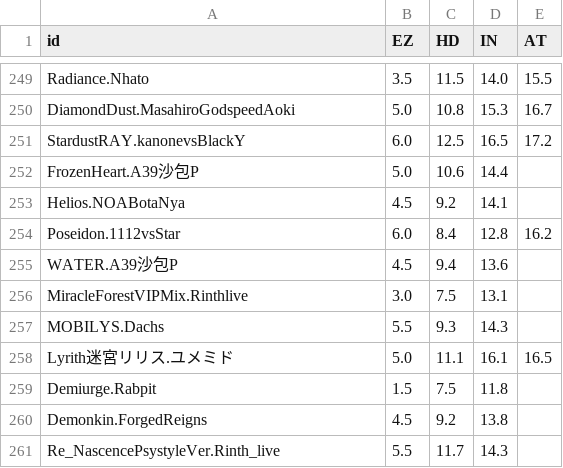
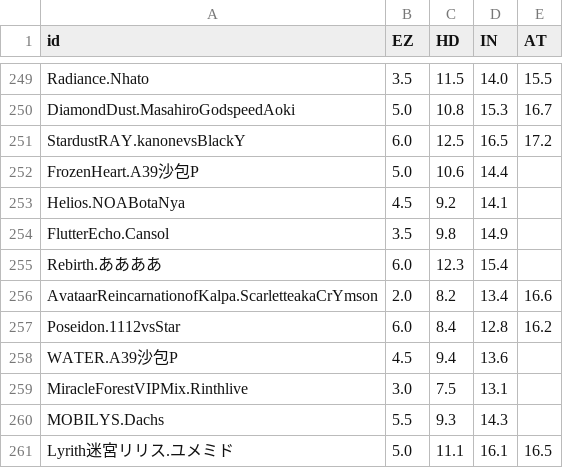
Before and after one commit to molanp/phi-plugin-zhenxun, a CSV file: phi-plugin/resources/info/difficulty.csv, drawn as a sheet; only a part is shown, gaps mark what is left out; the shorter side is filled out with more unchanged rows; the diff names each change by its address in the sheet, - before the commit and + after, or states it on an @@ line.

```diff
--- a/phi-plugin/resources/info/difficulty.csv
+++ b/phi-plugin/resources/info/difficulty.csv
+row 254: FlutterEcho.Cansol | 3.5 | 9.8 | 14.9
+row 255: Rebirth.ああああ | 6.0 | 12.3 | 15.4
+row 256: AvataarReincarnationofKalpa.ScarletteakaCrYmson | 2.0 | 8.2 | 13.4 | 16.6
```
Also changed, not shown: phi-plugin/resources/info/info.csv, 31 other files.
